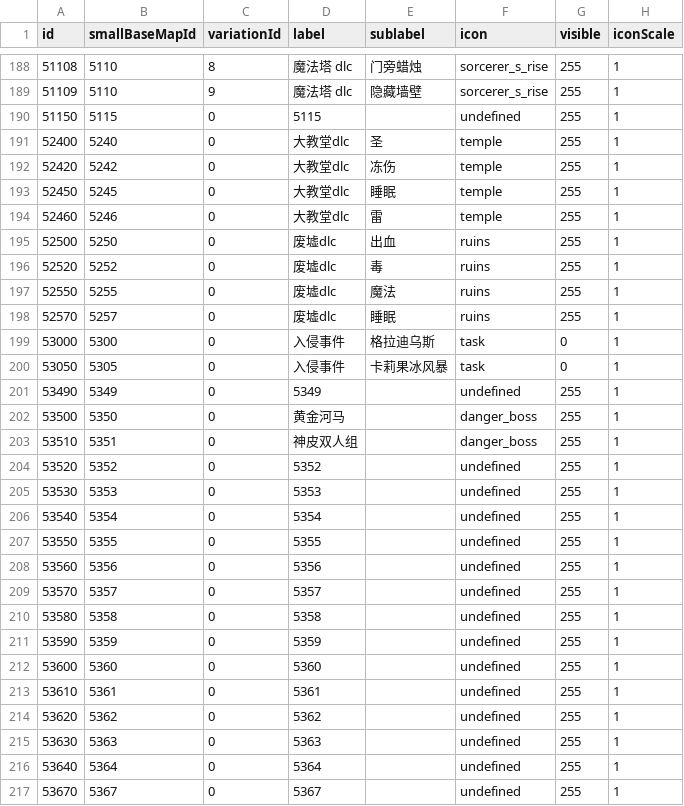
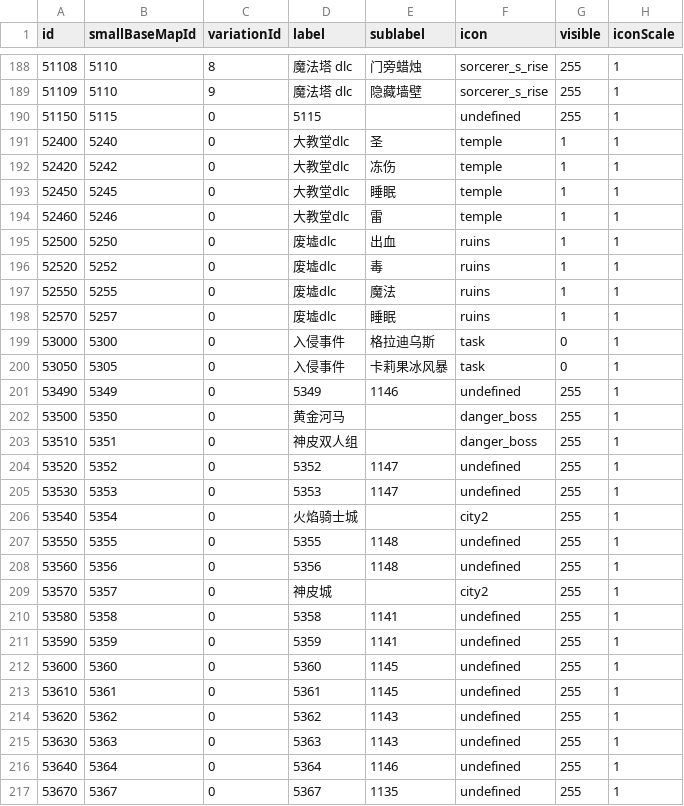
Before and after one commit to xqfinxd/NightreignApp, a CSV file: nightreign/assets/datas/manual_variations.csv, drawn as a sheet; only a part is shown, gaps mark what is left out; the diff covers the shown part only.

```diff
--- a/nightreign/assets/datas/manual_variations.csv
+++ b/nightreign/assets/datas/manual_variations.csv
@@ -190,28 +190,28 @@
 51150,5115,0,5115,,undefined,255,1
-52400,5240,0,大教堂dlc,圣,temple,255,1
-52420,5242,0,大教堂dlc,冻伤,temple,255,1
-52450,5245,0,大教堂dlc,睡眠,temple,255,1
-52460,5246,0,大教堂dlc,雷,temple,255,1
-52500,5250,0,废墟dlc,出血,ruins,255,1
-52520,5252,0,废墟dlc,毒,ruins,255,1
-52550,5255,0,废墟dlc,魔法,ruins,255,1
-52570,5257,0,废墟dlc,睡眠,ruins,255,1
+52400,5240,0,大教堂dlc,圣,temple,1,1
+52420,5242,0,大教堂dlc,冻伤,temple,1,1
+52450,5245,0,大教堂dlc,睡眠,temple,1,1
+52460,5246,0,大教堂dlc,雷,temple,1,1
+52500,5250,0,废墟dlc,出血,ruins,1,1
+52520,5252,0,废墟dlc,毒,ruins,1,1
+52550,5255,0,废墟dlc,魔法,ruins,1,1
+52570,5257,0,废墟dlc,睡眠,ruins,1,1
 53000,5300,0,入侵事件,格拉迪乌斯,task,0,1
 53050,5305,0,入侵事件,卡莉果冰风暴,task,0,1
-53490,5349,0,5349,,undefined,255,1
+53490,5349,0,5349,1146,undefined,255,1
 53500,5350,0,黄金河马,,danger_boss,255,1
 53510,5351,0,神皮双人组,,danger_boss,255,1
-53520,5352,0,5352,,undefined,255,1
-53530,5353,0,5353,,undefined,255,1
-53540,5354,0,5354,,undefined,255,1
-53550,5355,0,5355,,undefined,255,1
-53560,5356,0,5356,,undefined,255,1
-53570,5357,0,5357,,undefined,255,1
-53580,5358,0,5358,,undefined,255,1
-53590,5359,0,5359,,undefined,255,1
-53600,5360,0,5360,,undefined,255,1
-53610,5361,0,5361,,undefined,255,1
-53620,5362,0,5362,,undefined,255,1
-53630,5363,0,5363,,undefined,255,1
-53640,5364,0,5364,,undefined,255,1
-53670,5367,0,5367,,undefined,255,1
+53520,5352,0,5352,1147,undefined,255,1
+53530,5353,0,5353,1147,undefined,255,1
+53540,5354,0,火焰骑士城,,city2,255,1
+53550,5355,0,5355,1148,undefined,255,1
+53560,5356,0,5356,1148,undefined,255,1
+53570,5357,0,神皮城,,city2,255,1
+53580,5358,0,5358,1141,undefined,255,1
+53590,5359,0,5359,1141,undefined,255,1
+53600,5360,0,5360,1145,undefined,255,1
+53610,5361,0,5361,1145,undefined,255,1
+53620,5362,0,5362,1143,undefined,255,1
+53630,5363,0,5363,1143,undefined,255,1
+53640,5364,0,5364,1146,undefined,255,1
+53670,5367,0,5367,1135,undefined,255,1
```
Also changed, not shown: 18 edited cells elsewhere in this file, nightreign/assets/datas/autogen_spot_list.csv, nightreign/assets/datas/manual_constant_spots.csv, 11 other files.
